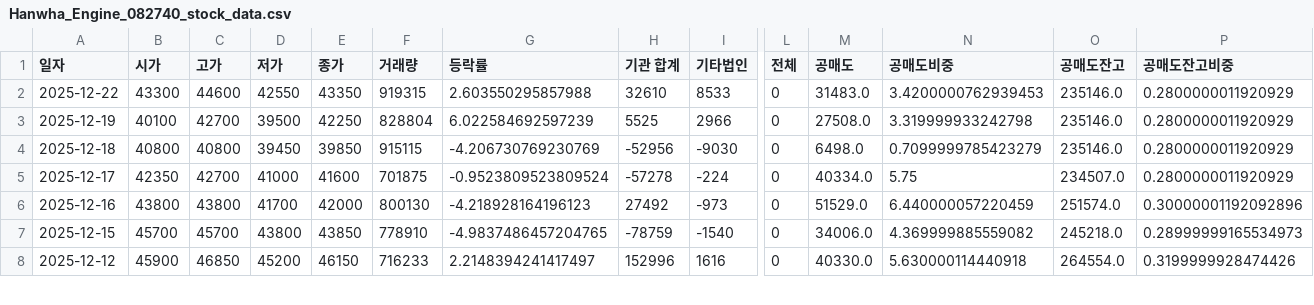
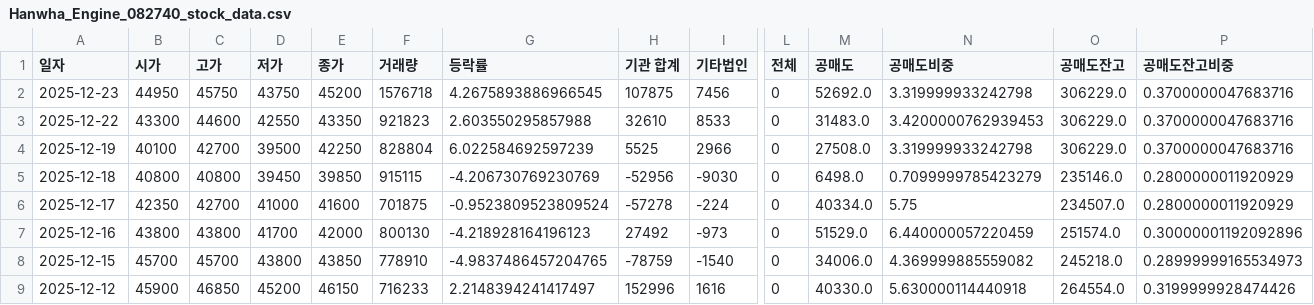
Before and after one commit to ccyun95/Shipbuilding_hevy_defense_industry_work, a CSV file: data/Hanwha_Engine_082740_stock_data.csv, drawn as a sheet; only a part is shown, gaps mark what is left out; addresses are those after the commit; rows hold the shown columns only; the diff names each change by its address in the sheet, - before the commit and + after, or states it on an @@ line.

```diff
--- a/data/Hanwha_Engine_082740_stock_data.csv
+++ b/data/Hanwha_Engine_082740_stock_data.csv
+row 2: 2025-12-23 | 44950 | 45750 | 43750 | 45200 | 1576718 | 4.2675893886966545 | 107875 | 7456 | 0 | 52692.0 | 3.319999933242798 | 306229.0 | 0.3700000047683716
-F3 (거래량): 919315
+F3 (거래량): 921823
-O3:O4 (공매도잔고): 235146.0
+O3:O4 (공매도잔고): 306229.0
-P3:P4 (공매도잔고비중): 0.2800000011920929
+P3:P4 (공매도잔고비중): 0.3700000047683716
```
Also changed, not shown: data/DS_Finetec_033500_stock_data.csv, data/Hanwha_Ocean_042660_stock_data.csv, 12 other files.
